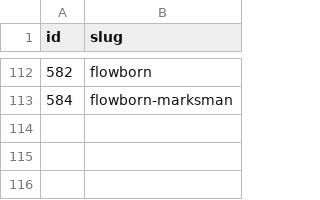
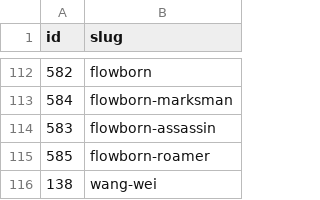
Before and after one commit to huseinnabil1997/hok-builds, a CSV file: scripts/hero-ids.csv, drawn as a sheet; only a part is shown, gaps mark what is left out; the diff names each change by its address in the sheet, - before the commit and + after, or states it on an @@ line.

Commit message:
Build Pro KPL: data ulang 2019-2026, tangga >=4/3/2/1 item jadi + slot diisi predicted; meng-ya kini 5 build; mapping flowborn-assassin/roamer, wang-wei

```diff
--- a/scripts/hero-ids.csv
+++ b/scripts/hero-ids.csv
+row 114: 583 | flowborn-assassin
+row 115: 585 | flowborn-roamer
+row 116: 138 | wang-wei
```
Also changed, not shown: 3 other files.
